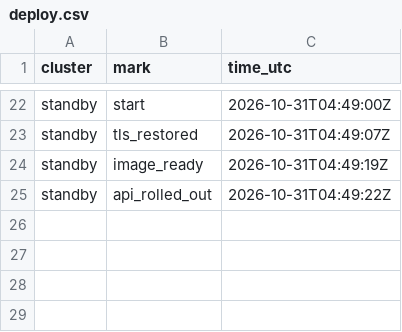
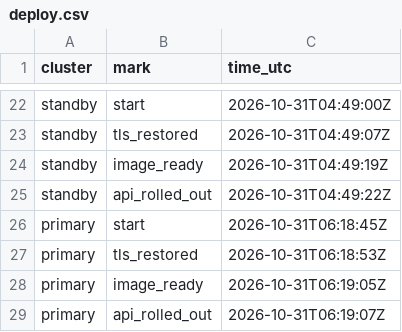
Before and after one commit to qivarnq3g/cloud-native-disaster-recovery, a CSV file: data/azure/deploy.csv, drawn as a sheet; only a part is shown, gaps mark what is left out.

```diff
--- a/data/azure/deploy.csv
+++ b/data/azure/deploy.csv
@@ -25 +25,5 @@ standby,image_ready,2026-10-31T04:49:19Z
 standby,api_rolled_out,2026-10-31T04:49:22Z
+primary,start,2026-10-31T06:18:45Z
+primary,tls_restored,2026-10-31T06:18:53Z
+primary,image_ready,2026-10-31T06:19:05Z
+primary,api_rolled_out,2026-10-31T06:19:07Z
```
Also changed, not shown: data/azure/cluster-build.csv, data/azure/dns-switch.csv, 11 other files.
